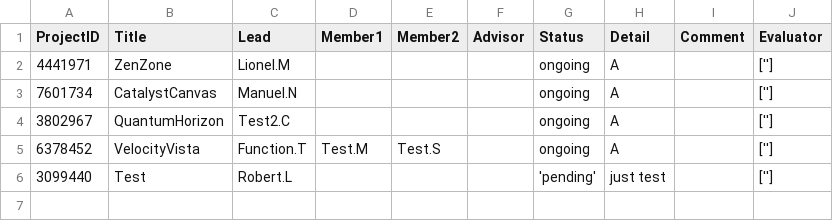
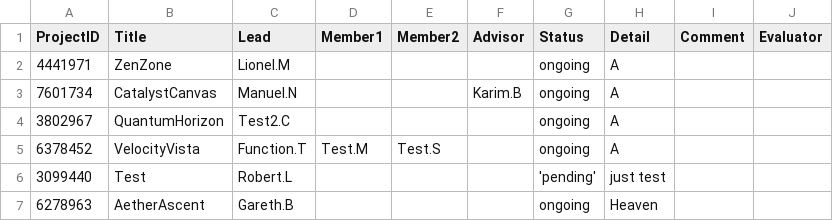
Before and after one commit to PeanutPK/final_project, a CSV file: Project.csv, drawn as a sheet.

```diff
--- a/Project.csv
+++ b/Project.csv
@@ -1,6 +1,7 @@
 ProjectID,Title,Lead,Member1,Member2,Advisor,Status,Detail,Comment,Evaluator
-4441971,ZenZone,Lionel.M,,,,ongoing,A,,['']
-7601734,CatalystCanvas,Manuel.N,,,,ongoing,A,,['']
-3802967,QuantumHorizon,Test2.C,,,,ongoing,A,,['']
-6378452,VelocityVista,Function.T,Test.M,Test.S,,ongoing,A,,['']
-3099440,Test,Robert.L,,,,'pending',just test,,['']
+4441971,ZenZone,Lionel.M,,,,ongoing,A,,
+7601734,CatalystCanvas,Manuel.N,,,Karim.B,ongoing,A,,
+3802967,QuantumHorizon,Test2.C,,,,ongoing,A,,
+6378452,VelocityVista,Function.T,Test.M,Test.S,,ongoing,A,,
+3099440,Test,Robert.L,,,,'pending',just test,,
+6278963,AetherAscent,Gareth.B,,,,ongoing,Heaven,,
```
Also changed, not shown: login.csv, 2 other files.
